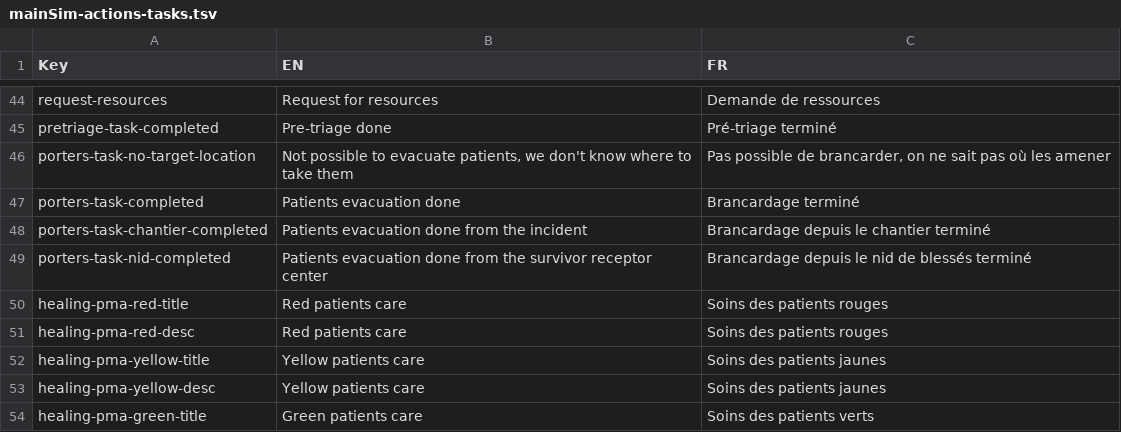
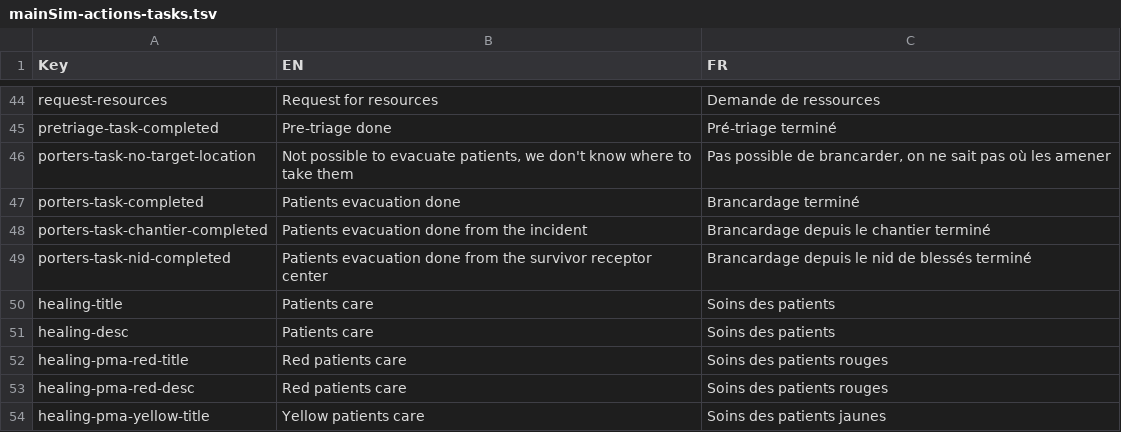
Before and after one commit to Heigvd/mimms, a TSV file: gameModel/files/translations/mainSim-actions-tasks.tsv, drawn as a sheet; only a part is shown, gaps mark what is left out; the shorter side is filled out with more unchanged rows; the diff names each change by its address in the sheet, - before the commit and + after, or states it on an @@ line.

Commit message:
MIM-197 Healing at nid de blessés + chantier

```diff
--- a/gameModel/files/translations/mainSim-actions-tasks.tsv
+++ b/gameModel/files/translations/mainSim-actions-tasks.tsv
+row 50: healing-title | Patients care | Soins des patients
+row 51: healing-desc | Patients care | Soins des patients
```
Also changed, not shown: 1 other file.
